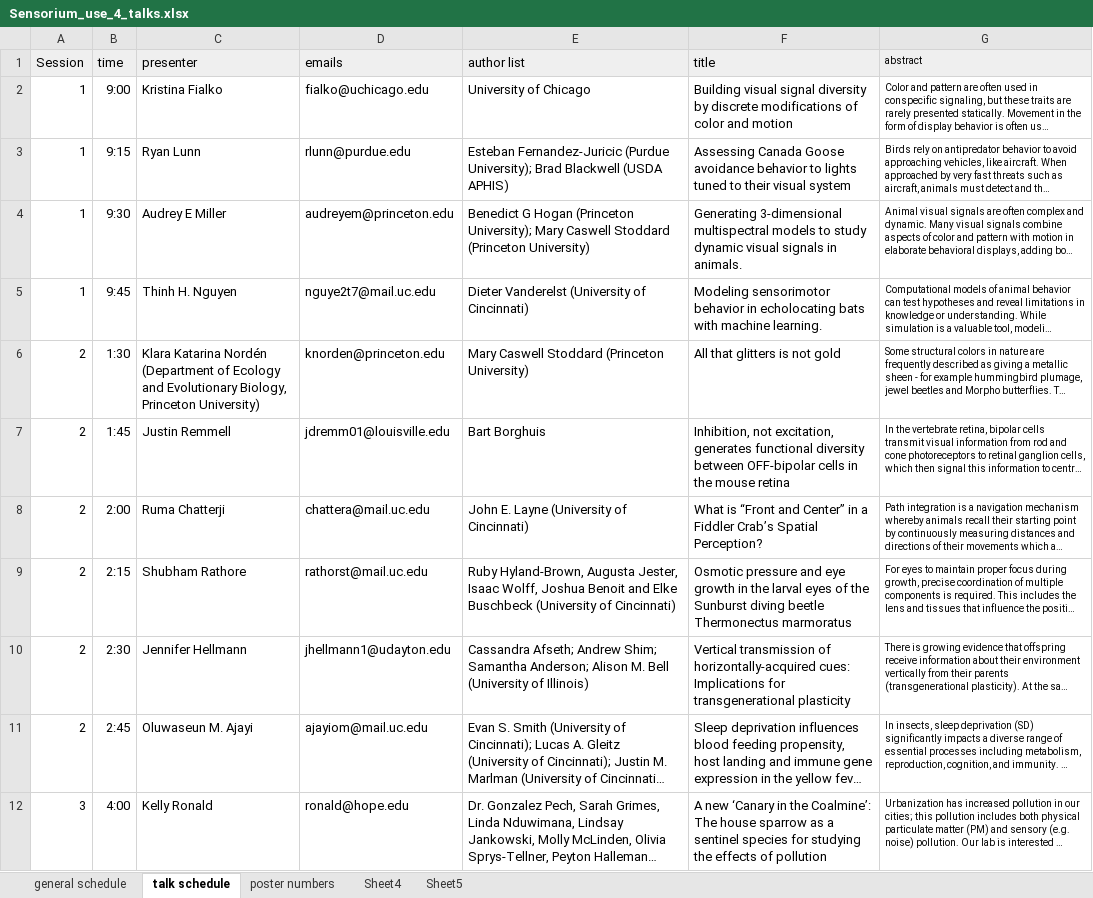
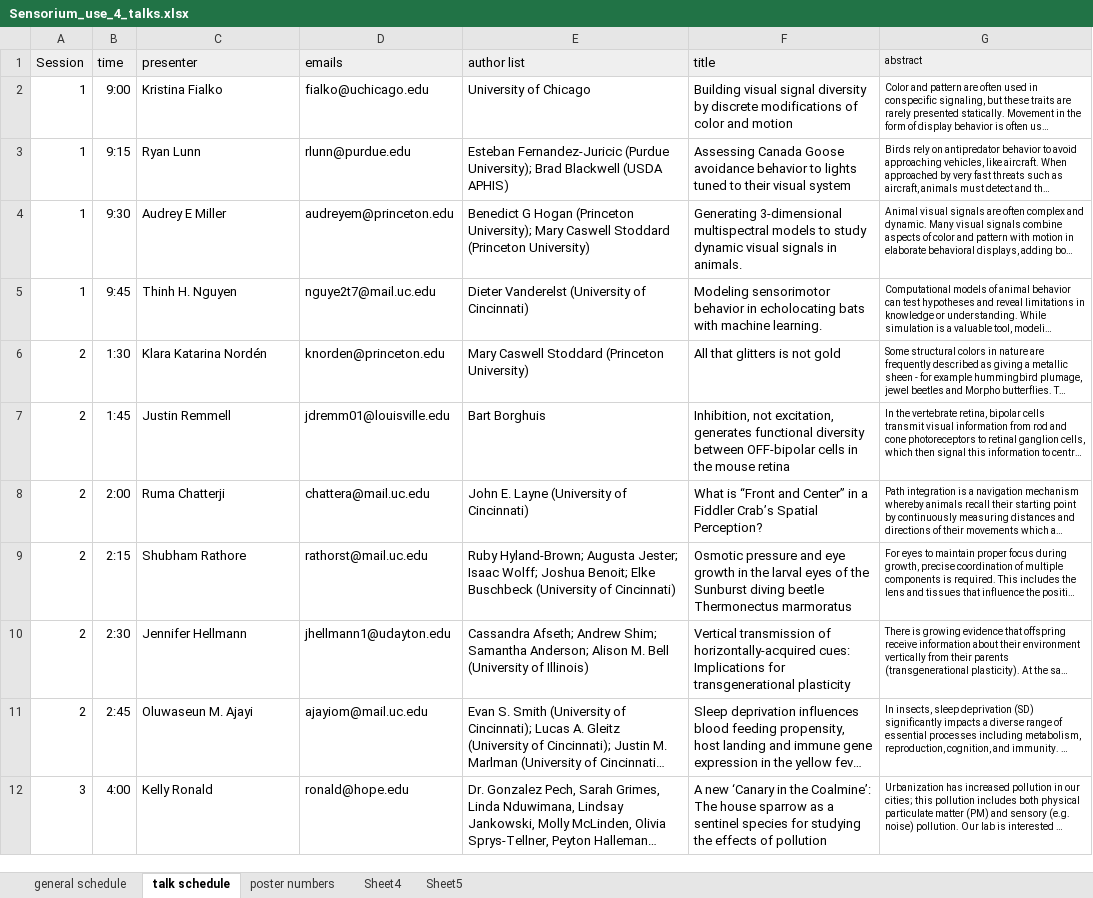
Before and after one commit to dvanderelst/SensoriumAbstracts, an Excel workbook: Sensorium_use_4_talks.xlsx, sheet talk schedule, drawn as a sheet; only a part is shown; long unchanged cells end in …; values as stored, in another font and other column widths than the file's, no borders; the diff names each change by its address in the sheet, - before the commit and + after, or states it on an @@ line.

```diff
--- a/Sensorium_use_4_talks.xlsx (sheet talk schedule)
+++ b/Sensorium_use_4_talks.xlsx (sheet talk schedule)
-C6 (presenter): …Katarina Nordén (Department of Ecology and Evolutionary Biology, Princeton University)
+C6 (presenter): …Katarina Nordén
-E9 (author list): Ruby Hyland-Brown, Augusta Jester, Isaac Wolff, Joshua Benoit and Elke Buschbeck…
+E9 (author list): Ruby Hyland-Brown; Augusta Jester; Isaac Wolff; Joshua Benoit; Elke Buschbeck…
```
Also changed, not shown: 6 other files.
